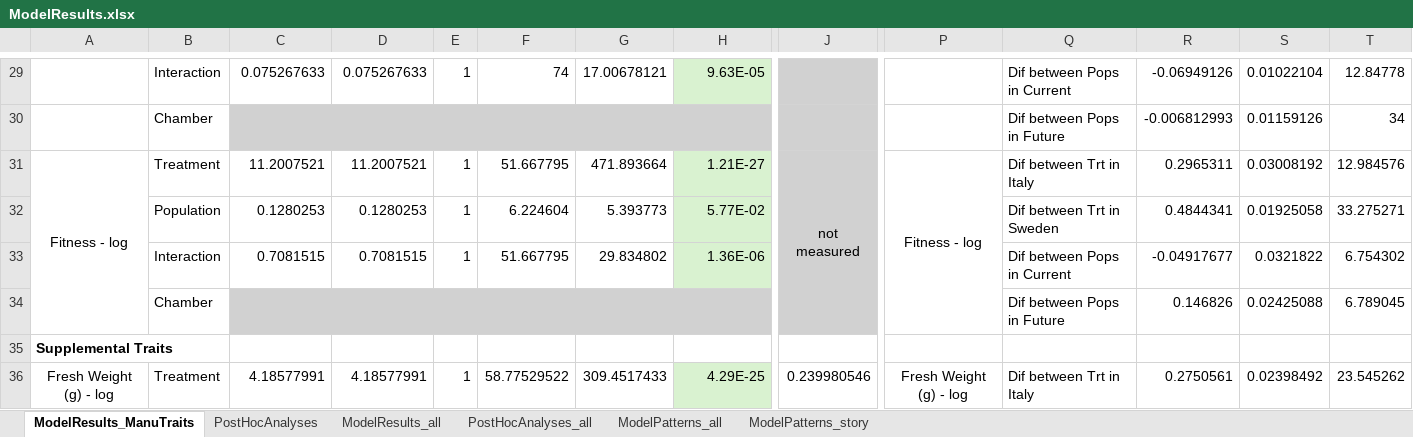
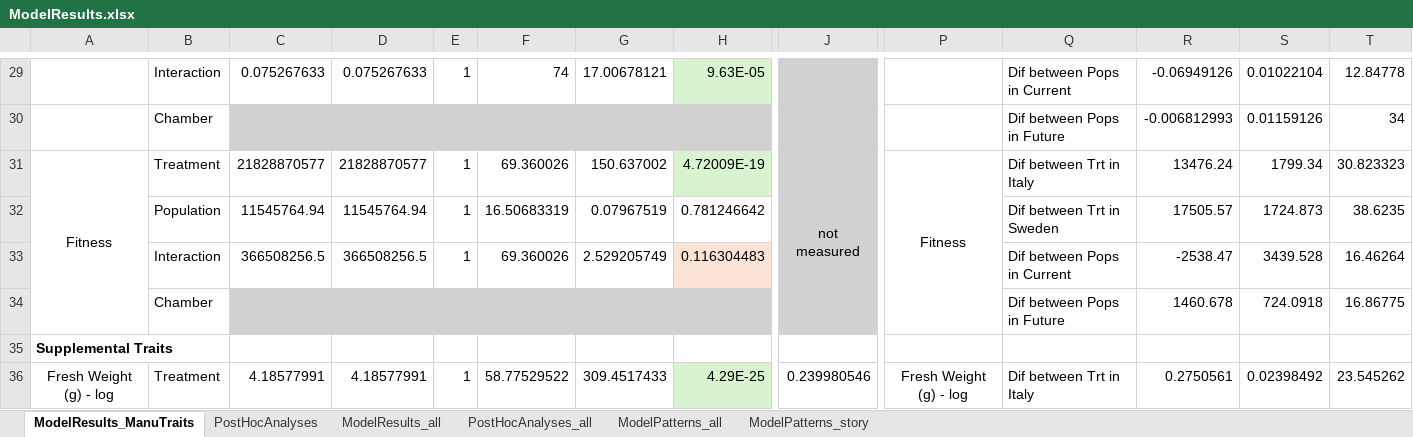
Before and after one commit to sfbuysse/SW_IT_PopDiffPlasticity, an Excel workbook: data/ModelResults.xlsx, sheet ModelResults_ManuTraits, drawn as a sheet; only a part is shown, gaps mark what is left out; values as stored, in another font and other column widths than the file's, no borders; removed rows and columns are numbered as before the commit, all else as after; rows hold the shown columns only; the diff names each change by its address in the sheet, - before the commit and + after, or states it on an @@ line.

Commit message:
update fitness zeros

```diff
--- a/data/ModelResults.xlsx (sheet ModelResults_ManuTraits)
+++ b/data/ModelResults.xlsx (sheet ModelResults_ManuTraits)
-row 31: Fitness - log | Treatment | 11.2007521 | 11.2007521 | 1 | 51.667795 | 471.893664 | 1.21E-27 | not measured | Fitness - log | Dif between Trt in Italy | 0.2965311 | 0.03008192 | 12.984576
-row 32:  | Population | 0.1280253 | 0.1280253 | 1 | 6.224604 | 5.393773 | 5.77E-02 |  |  | Dif between Trt in Sweden | 0.4844341 | 0.01925058 | 33.275271
-row 33:  | Interaction | 0.7081515 | 0.7081515 | 1 | 51.667795 | 29.834802 | 1.36E-06 |  |  | Dif between Pops in Current | -0.04917677 | 0.0321822 | 6.754302
-row 34:  | Chamber |  |  |  |  |  |  |  |  | Dif between Pops in Future | 0.146826 | 0.02425088 | 6.789045
+row 31: Fitness | Treatment | 21828870577 | 21828870577 | 1 | 69.360026 | 150.637002 | 4.72009E-19 | not measured | Fitness | Dif between Trt in Italy | 13476.24 | 1799.34 | 30.823323
+row 32:  | Population | 11545764.94 | 11545764.94 | 1 | 16.50683319 | 0.07967519 | 0.781246642 |  |  | Dif between Trt in Sweden | 17505.57 | 1724.873 | 38.6235
+row 33:  | Interaction | 366508256.5 | 366508256.5 | 1 | 69.360026 | 2.529205749 | 0.116304483 |  |  | Dif between Pops in Current | -2538.47 | 3439.528 | 16.46264
+row 34:  | Chamber |  |  |  |  |  |  |  |  | Dif between Pops in Future | 1460.678 | 724.0918 | 16.86775
```
Also changed, not shown: 26 other files.
